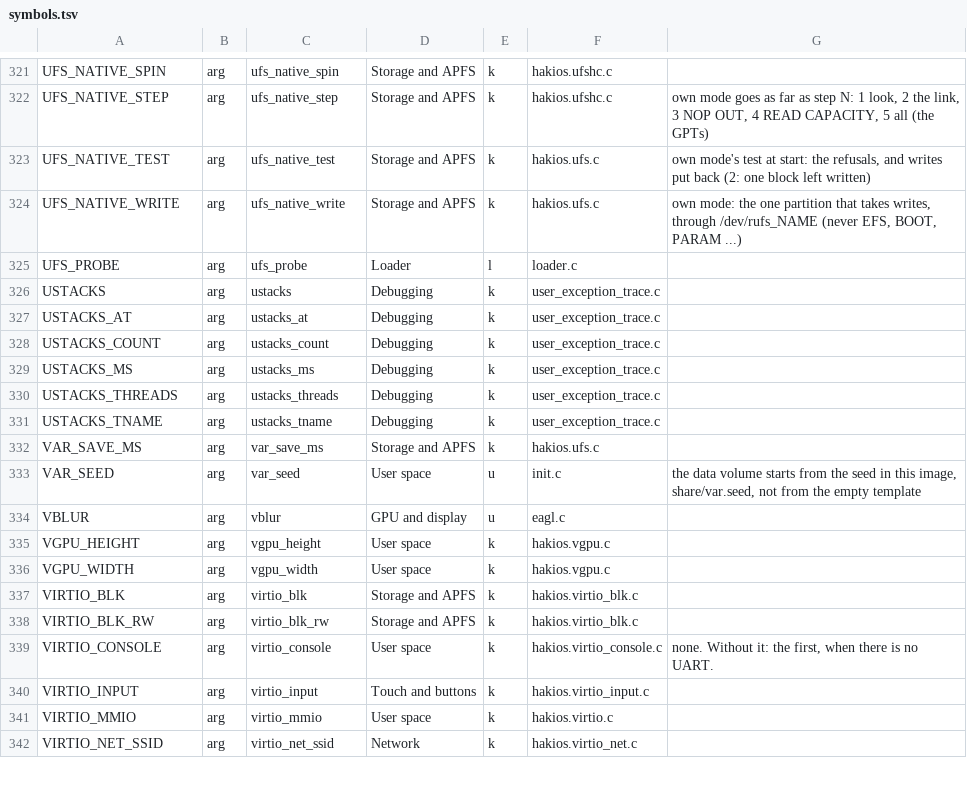
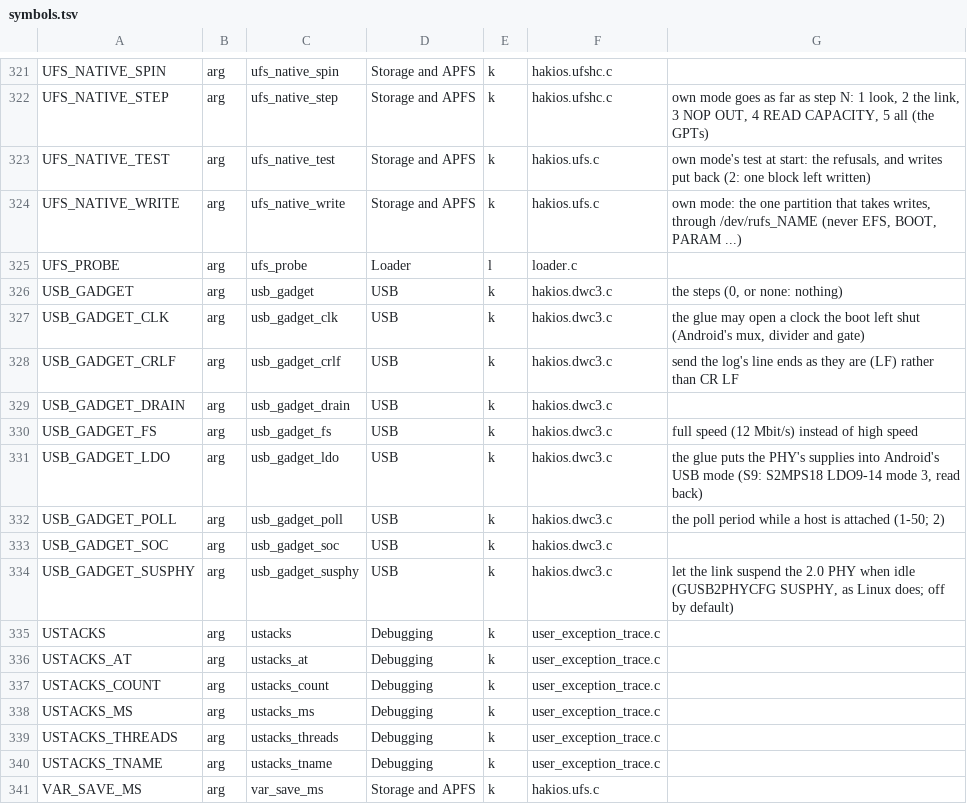
Before and after one commit to Scion-Project/scion-kernel, a TSV file: configs/symbols.tsv, drawn as a sheet; only a part is shown, gaps mark what is left out; the shorter side is filled out with more unchanged rows.

Commit message:
USB gadget: the kernel's log and a line console over CDC-ACM (DWC3), Galaxy S9 glue (usb_gadget=N)
The tree had no USB device code: the POCO's loader serves fastboot through Qualcomm's UEFI USB protocol, and
Silicium's starlte FD has no USB driver at all. This adds a kernel-side link, off by default:

- drivers/core/hakios.dwc3.c (USB_GADGET, device-neutral): a DesignWare DWC3 in device mode, polled from a
  thread call; endpoint 0, a CDC-ACM function (bulk IN/OUT, interrupt IN), the kernel's log streamed on bulk IN
  from its first line, a line console on bulk OUT (help, stat, uptime, sysctl NAME, log, return). Steps:
  usb_gadget=1 look, 2 PHY, 3 core reset and device mode, 4 enumerate, 5 ACM up and log streamed.
- drivers/core/hakios.usb_acm.h: the descriptors and control requests as plain C; tools/usb-acm-test.sh plays
  the enumeration Linux, macOS and Windows do against it (16631 checks, ASan/UBSan).
- drivers/core/hakios.usb_glue.h and hakios.exynos_usb.c (EXYNOS_USB): the Exynos 9810's PMU isolation
  (0x1406072C bit 0), CMU_TOP/CMU_FSYS0 clocks (read; opened only with usb_gadget_clk=1), LDO9-14 through ACPM
  (read; Android's mode 3 only with usb_gadget_ldo=1), and the USB 2.0 PHY by the BSP's USB 3.1 CAL sequence
  (phy_exynos_usb_v3p1_enable, then _pipe_ovrd: the SuperSpeed side held idle). Every register cited to the BSP.
- xnu/patches/1506-usb-gadget-log-tap.patch: loader_return.c gets a tap on its log (with the history so far,
  under the log's lock) and calls hakios_usb_gadget_quiesce() last, after the panic text, so the end of a run
  goes out over USB before the controller is stopped.
- Both drivers default n; the S9's configuration turns them on. devices/manifest.conf: starlte at f934233a802f
  (hakios-starlte's device/starlte-usb-gadget: README, device.conf, the config).

UEFI never touches the controller (no USB driver in the starlte FD at uefi/BASE); S-Boot might, so step 2 stops
a running controller and step 3 always soft-resets it.

Checked: the kernel builds on the mini with both drivers in and with both out; tools/usb-acm-test.sh passes;
boot-args.py --check, drivers-check.py and docs-gen.py --check pass; the 24 numbered patches apply to a fresh
layout. Not run on the phone, and not in QEMU: QEMU's DWC3 is a host-only model of the Xilinx boards.

```diff
--- a/configs/symbols.tsv
+++ b/configs/symbols.tsv
@@ -325,2 +325,11 @@ UFS_NATIVE_WRITE	arg	ufs_native_write	Storage and APFS	k	hakios.ufs.c	own mode:
 UFS_PROBE	arg	ufs_probe	Loader	l	loader.c	
+USB_GADGET	arg	usb_gadget	USB	k	hakios.dwc3.c	the steps (0, or none: nothing)
+USB_GADGET_CLK	arg	usb_gadget_clk	USB	k	hakios.dwc3.c	the glue may open a clock the boot left shut (Android's mux, divider and gate)
+USB_GADGET_CRLF	arg	usb_gadget_crlf	USB	k	hakios.dwc3.c	send the log's line ends as they are (LF) rather than CR LF
+USB_GADGET_DRAIN	arg	usb_gadget_drain	USB	k	hakios.dwc3.c	
+USB_GADGET_FS	arg	usb_gadget_fs	USB	k	hakios.dwc3.c	full speed (12 Mbit/s) instead of high speed
+USB_GADGET_LDO	arg	usb_gadget_ldo	USB	k	hakios.dwc3.c	the glue puts the PHY's supplies into Android's USB mode (S9: S2MPS18 LDO9-14 mode 3, read back)
+USB_GADGET_POLL	arg	usb_gadget_poll	USB	k	hakios.dwc3.c	the poll period while a host is attached (1-50; 2)
+USB_GADGET_SOC	arg	usb_gadget_soc	USB	k	hakios.dwc3.c	
+USB_GADGET_SUSPHY	arg	usb_gadget_susphy	USB	k	hakios.dwc3.c	let the link suspend the 2.0 PHY when idle (GUSB2PHYCFG SUSPHY, as Linux does; off by default)
 USTACKS	arg	ustacks	Debugging	k	user_exception_trace.c	
```
Also changed, not shown: 17 other files.
